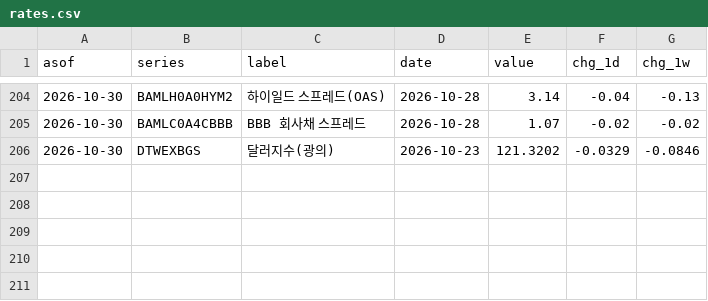
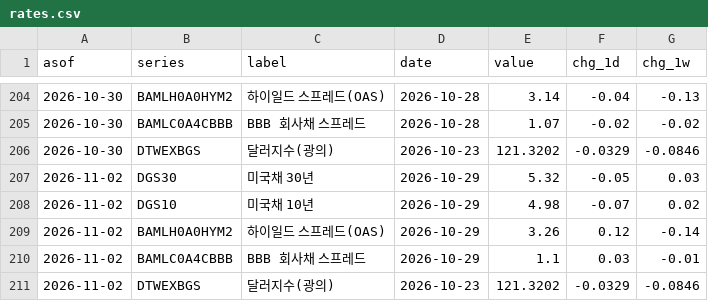
Before and after one commit to kmgod/ai-cycle-watch, a CSV file: out/rates.csv, drawn as a sheet; only a part is shown, gaps mark what is left out.

```diff
--- a/out/rates.csv
+++ b/out/rates.csv
@@ -206 +206,6 @@ asof,series,label,date,value,chg_1d,chg_1w
 2026-10-30,DTWEXBGS,달러지수(광의),2026-10-23,121.3202,-0.0329,-0.0846
+2026-11-02,DGS30,미국채 30년,2026-10-29,5.32,-0.05,0.03
+2026-11-02,DGS10,미국채 10년,2026-10-29,4.98,-0.07,0.02
+2026-11-02,BAMLH0A0HYM2,하이일드 스프레드(OAS),2026-10-29,3.26,0.12,-0.14
+2026-11-02,BAMLC0A4CBBB,BBB 회사채 스프레드,2026-10-29,1.1,0.03,-0.01
+2026-11-02,DTWEXBGS,달러지수(광의),2026-10-23,121.3202,-0.0329,-0.0846
```
Also changed, not shown: 3 other files.
